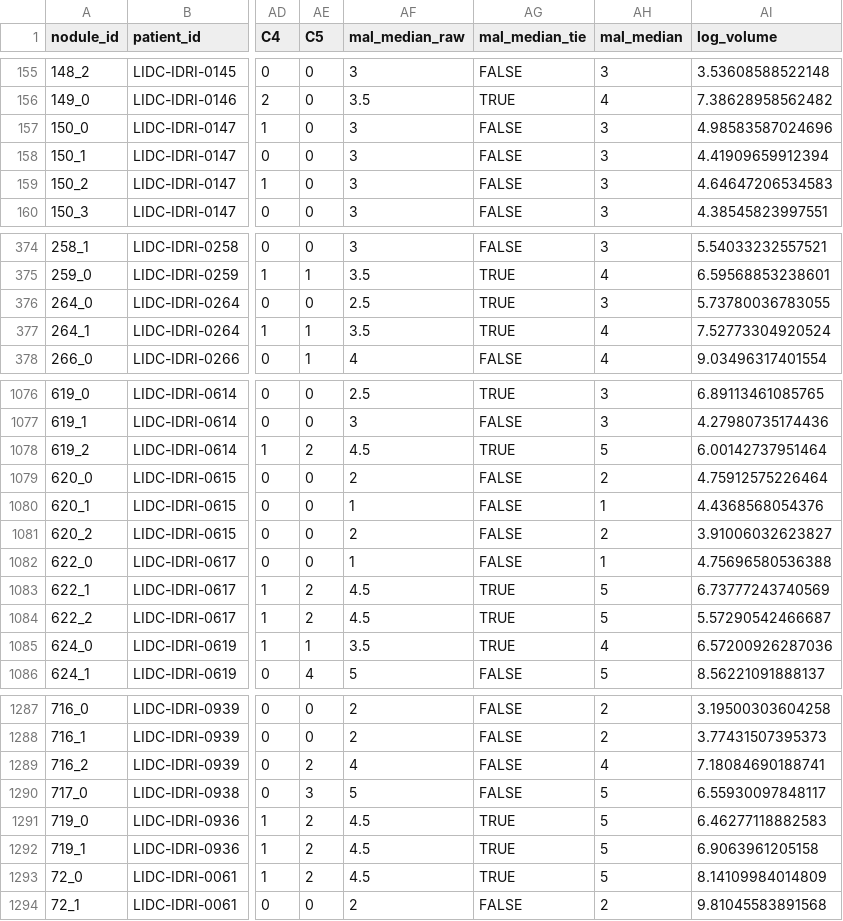
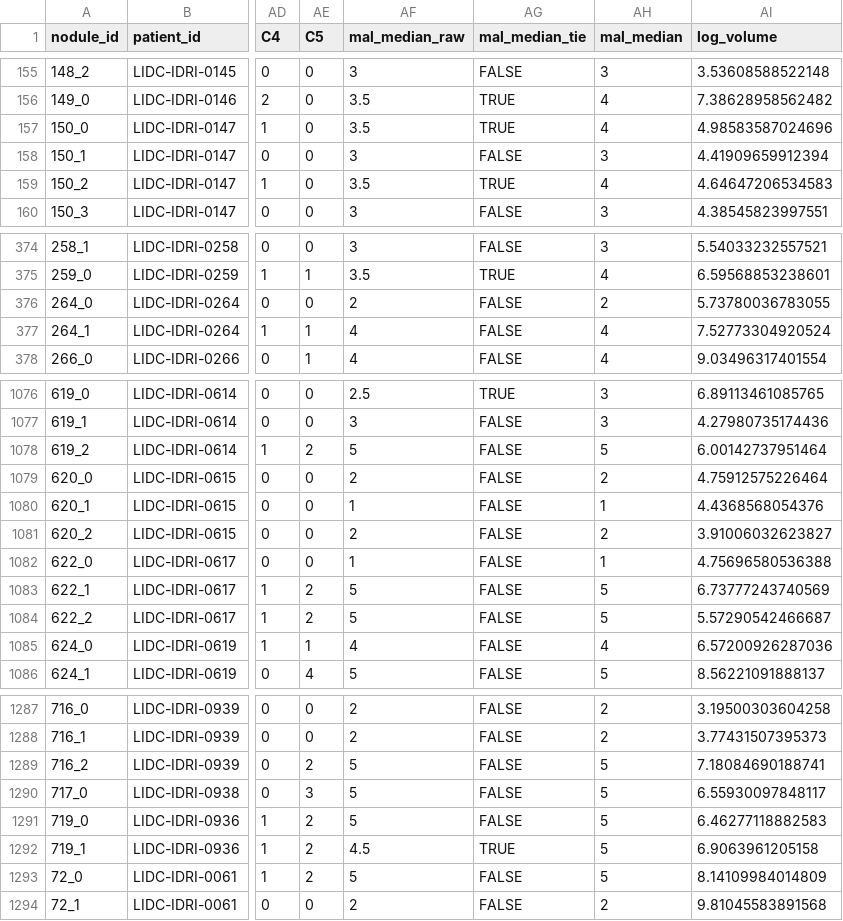
Before and after one commit to Bubu-Droid/proj-sem-3, a CSV file: data/processed/nodules_train_trimmed.csv, drawn as a sheet; only a part is shown, gaps mark what is left out; the diff covers the shown part only; the diff names each change by its address in the sheet, - before the commit and + after, or states it on an @@ line.

```diff
--- a/data/processed/nodules_train_trimmed.csv
+++ b/data/processed/nodules_train_trimmed.csv
-AF157 (mal_median_raw): 3
+AF157 (mal_median_raw): 3.5
-AG157 (mal_median_tie): FALSE
+AG157 (mal_median_tie): TRUE
-AH157 (mal_median): 3
+AH157 (mal_median): 4
-AF159 (mal_median_raw): 3
+AF159 (mal_median_raw): 3.5
-AG159 (mal_median_tie): FALSE
+AG159 (mal_median_tie): TRUE
-AH159 (mal_median): 3
+AH159 (mal_median): 4
-AF376 (mal_median_raw): 2.5
+AF376 (mal_median_raw): 2
-AG376:AG377 (mal_median_tie): TRUE
+AG376:AG377 (mal_median_tie): FALSE
-AH376 (mal_median): 3
+AH376 (mal_median): 2
-AF377 (mal_median_raw): 3.5
+AF377 (mal_median_raw): 4
-AF1078 (mal_median_raw): 4.5
+AF1078 (mal_median_raw): 5
-AG1078 (mal_median_tie): TRUE
+AG1078 (mal_median_tie): FALSE
-AF1083:AF1084 (mal_median_raw): 4.5
+AF1083:AF1084 (mal_median_raw): 5
-AG1083:AG1085 (mal_median_tie): TRUE
+AG1083:AG1085 (mal_median_tie): FALSE
-AF1085 (mal_median_raw): 3.5
+AF1085 (mal_median_raw): 4
-AF1289 (mal_median_raw): 4
+AF1289 (mal_median_raw): 5
-AH1289 (mal_median): 4
+AH1289 (mal_median): 5
-AF1291 (mal_median_raw): 4.5
+AF1291 (mal_median_raw): 5
-AG1291 (mal_median_tie): TRUE
+AG1291 (mal_median_tie): FALSE
-AF1293 (mal_median_raw): 4.5
+AF1293 (mal_median_raw): 5
-AG1293 (mal_median_tie): TRUE
+AG1293 (mal_median_tie): FALSE
```
Also changed, not shown: 127 edited cells elsewhere in this file, 2 other files.
